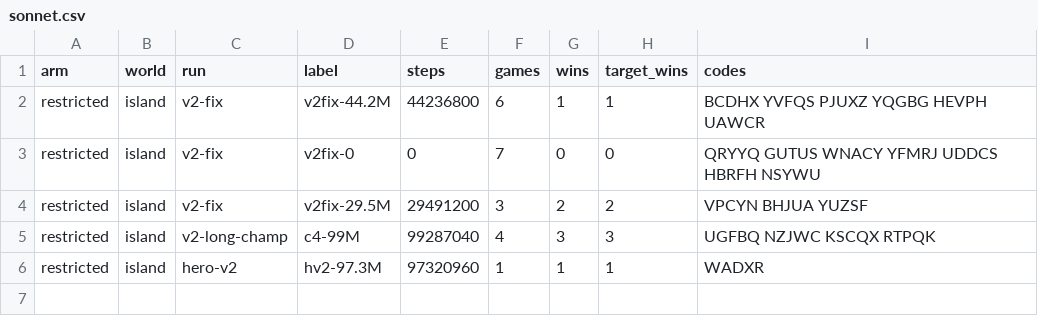
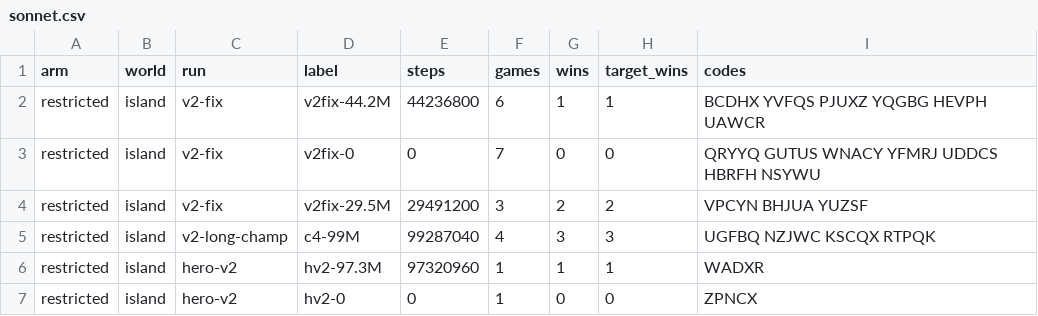
Before and after one commit to parthavshergill/charter, a CSV file: rl/hero/data/sonnet.csv, drawn as a sheet; the diff names each change by its address in the sheet, - before the commit and + after, or states it on an @@ line.

```diff
--- a/rl/hero/data/sonnet.csv
+++ b/rl/hero/data/sonnet.csv
+row 7: restricted | island | hero-v2 | hv2-0 | 0 | 1 | 0 | 0 | ZPNCX
```
Also changed, not shown: 4 other files.
